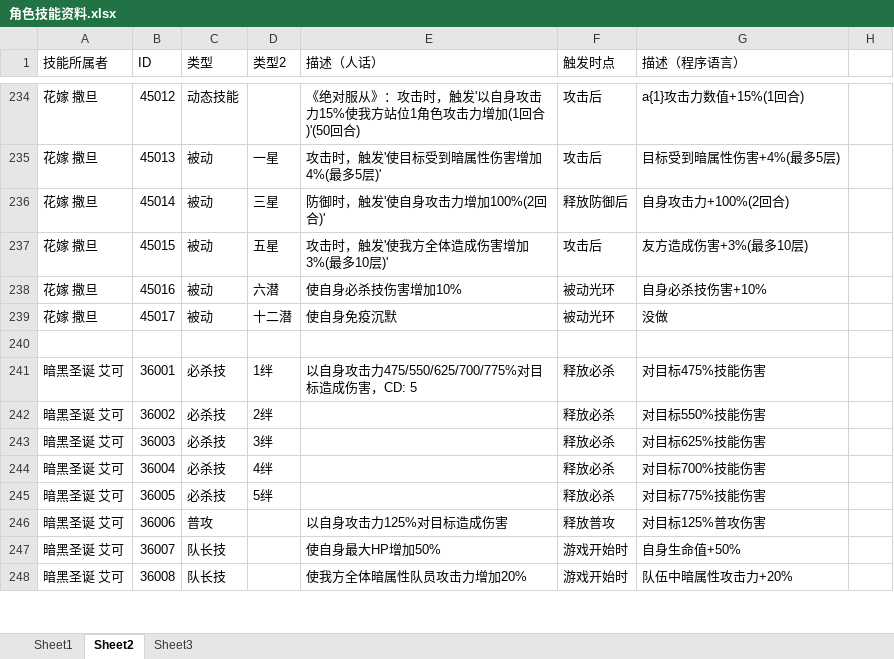
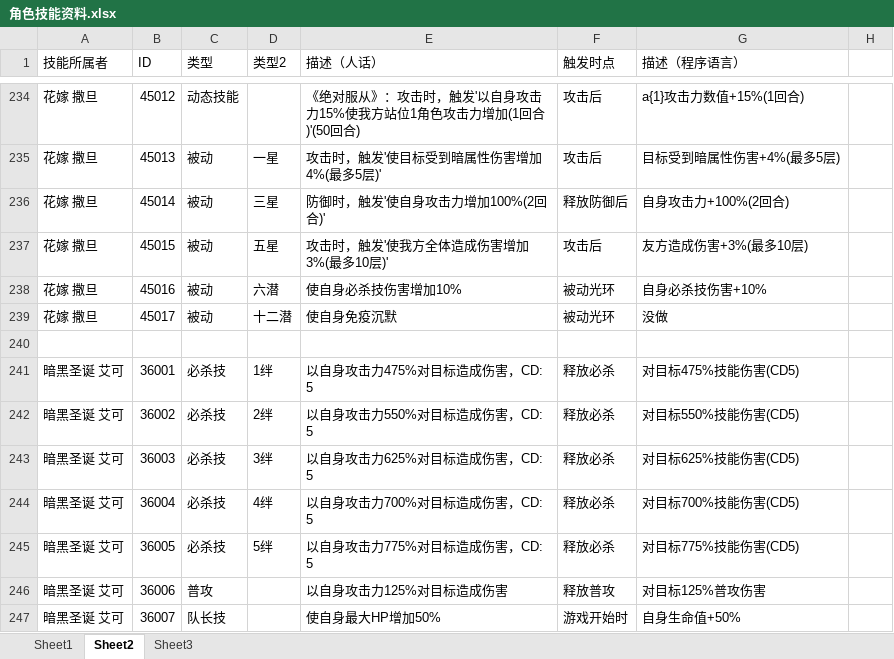
Before and after one commit to RShock/fumaSim, an Excel workbook: src/main/resources/角色技能资料.xlsx, sheet Sheet2, drawn as a sheet; only a part is shown, gaps mark what is left out; the shorter side is filled out with more unchanged rows; values as stored, in another font and other column widths than the file's, no borders; conditional formats not drawn; the diff names each change by its address in the sheet, - before the commit and + after, or states it on an @@ line.

```diff
--- a/src/main/resources/角色技能资料.xlsx (sheet Sheet2)
+++ b/src/main/resources/角色技能资料.xlsx (sheet Sheet2)
-E241 (描述（人话）): 以自身攻击力475/550/625/700/775%对目标造成伤害，CD: 5
+E241 (描述（人话）): 以自身攻击力475%对目标造成伤害，CD: 5
-G241 (描述（程序语言）): 对目标475%技能伤害
+G241 (描述（程序语言）): 对目标475%技能伤害(CD5)
-E242 (描述（人话）): (empty)
+E242 (描述（人话）): 以自身攻击力550%对目标造成伤害，CD: 5
-G242 (描述（程序语言）): 对目标550%技能伤害
+G242 (描述（程序语言）): 对目标550%技能伤害(CD5)
-E243 (描述（人话）): (empty)
+E243 (描述（人话）): 以自身攻击力625%对目标造成伤害，CD: 5
-G243 (描述（程序语言）): 对目标625%技能伤害
+G243 (描述（程序语言）): 对目标625%技能伤害(CD5)
-E244 (描述（人话）): (empty)
+E244 (描述（人话）): 以自身攻击力700%对目标造成伤害，CD: 5
-G244 (描述（程序语言）): 对目标700%技能伤害
+G244 (描述（程序语言）): 对目标700%技能伤害(CD5)
-E245 (描述（人话）): (empty)
+E245 (描述（人话）): 以自身攻击力775%对目标造成伤害，CD: 5
-G245 (描述（程序语言）): 对目标775%技能伤害
+G245 (描述（程序语言）): 对目标775%技能伤害(CD5)
```
Also changed, not shown: 2 other files.
